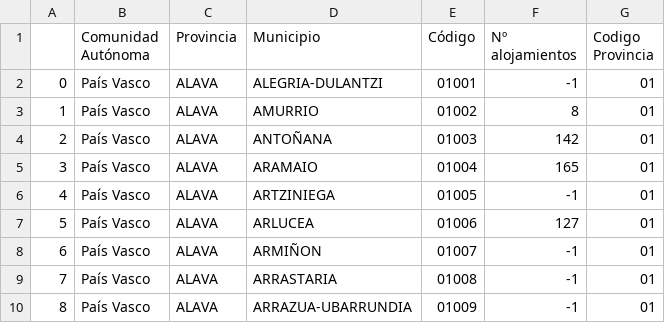
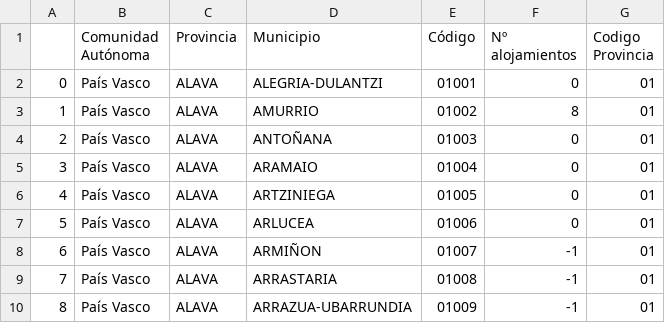
Before and after one commit to dbo1001/TFG-Datos-publicos, a CSV file: fuentes/datos/turismoMunicipios.csv, drawn as a sheet; only a part is shown.

```diff
--- a/fuentes/datos/turismoMunicipios.csv
+++ b/fuentes/datos/turismoMunicipios.csv
@@ -1,8 +1,8 @@
 ;Comunidad Autónoma;Provincia;Municipio;Código;Nº alojamientos;Codigo Provincia
-0;País Vasco;ALAVA;ALEGRIA-DULANTZI;01001;-1;01
+0;País Vasco;ALAVA;ALEGRIA-DULANTZI;01001;0;01
 1;País Vasco;ALAVA;AMURRIO;01002;8;01
-2;País Vasco;ALAVA;ANTOÑANA;01003;142;01
-3;País Vasco;ALAVA;ARAMAIO;01004;165;01
-4;País Vasco;ALAVA;ARTZINIEGA;01005;-1;01
-5;País Vasco;ALAVA;ARLUCEA;01006;127;01
+2;País Vasco;ALAVA;ANTOÑANA;01003;0;01
+3;País Vasco;ALAVA;ARAMAIO;01004;0;01
+4;País Vasco;ALAVA;ARTZINIEGA;01005;0;01
+5;País Vasco;ALAVA;ARLUCEA;01006;0;01
 6;País Vasco;ALAVA;ARMIÑON;01007;-1;01
```
Also changed, not shown: 6 other files.
